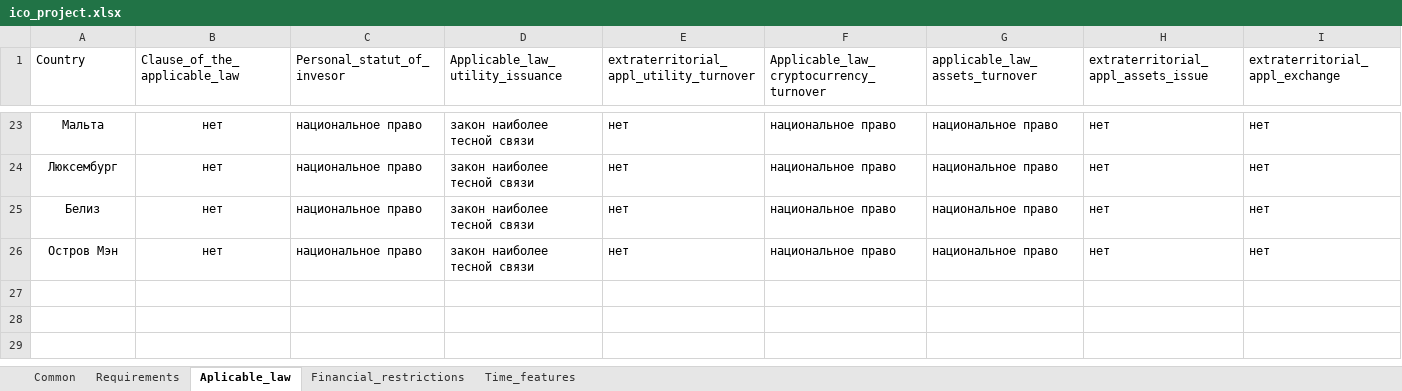
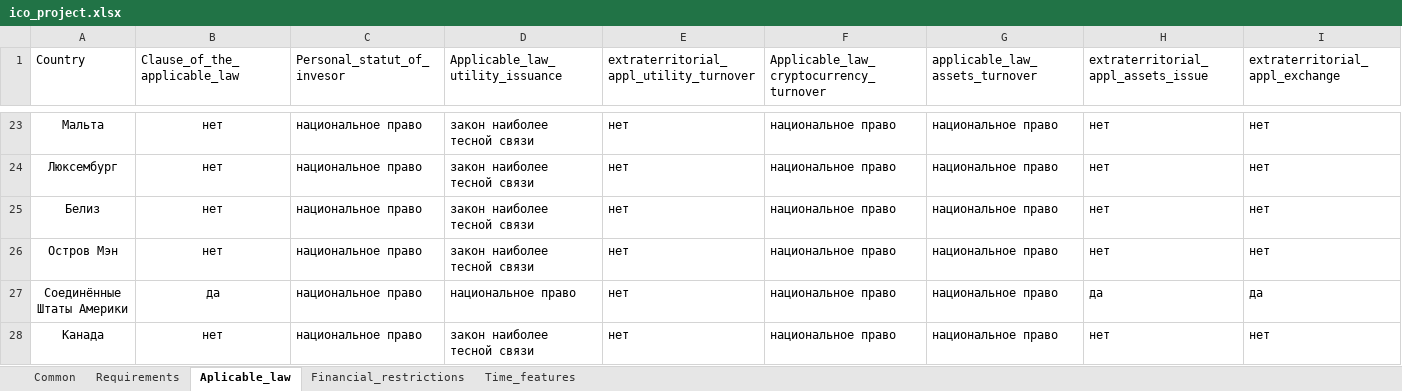
Before and after one commit to MikhailKuzm/ICO_project, an Excel workbook: ico_project.xlsx, sheet Aplicable_law, drawn as a sheet; only a part is shown, gaps mark what is left out; values as stored, in another font and other column widths than the file's, no borders; rows hold the shown columns only; the diff names each change by its address in the sheet, - before the commit and + after, or states it on an @@ line.

```diff
--- a/ico_project.xlsx (sheet Aplicable_law)
+++ b/ico_project.xlsx (sheet Aplicable_law)
+row 27: Соединённые Штаты Америки | да | национальное право | национальное право | нет | национальное право | национальное право | да | да
+row 28: Канада | нет | национальное право | закон наиболее тесной связи | нет | национальное право | национальное право | нет | нет
```
Also changed, not shown: sheet Common, sheet Requirements, 2 other files.
